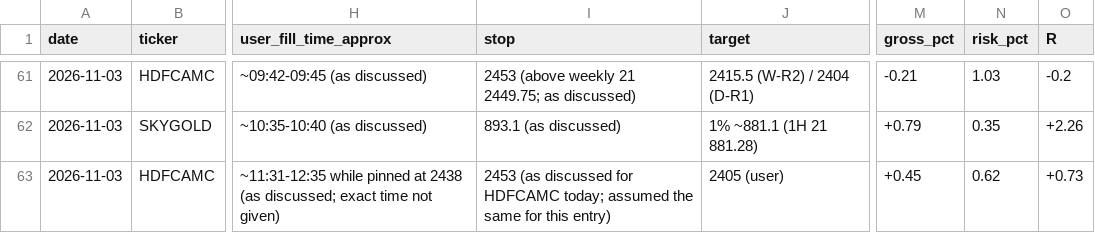
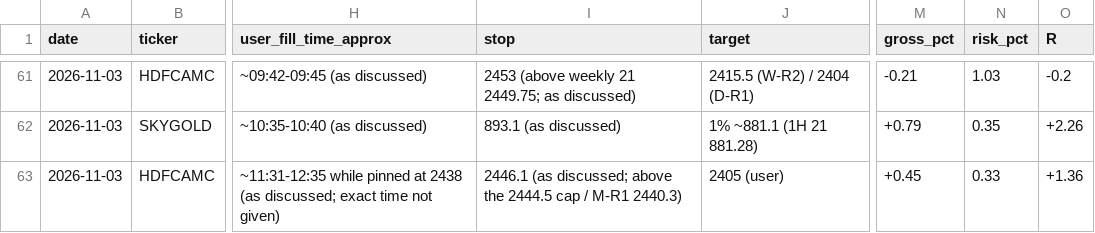
Before and after one commit to mddubey/my-utilities, a CSV file: md-swing-scanner/intradaygeeks_replica/live_watch_log.csv, drawn as a sheet; only a part is shown, gaps mark what is left out; the diff names each change by its address in the sheet, - before the commit and + after, or states it on an @@ line.

```diff
--- a/md-swing-scanner/intradaygeeks_replica/live_watch_log.csv
+++ b/md-swing-scanner/intradaygeeks_replica/live_watch_log.csv
-I63 (stop): 2453 (as discussed for HDFCAMC today; assumed the same for this entry)
+I63 (stop): 2446.1 (as discussed; above the 2444.5 cap / M-R1 2440.3)
-N63 (risk_pct): 0.62
+N63 (risk_pct): 0.33
-O63 (R): +0.73
+O63 (R): +1.36
```
